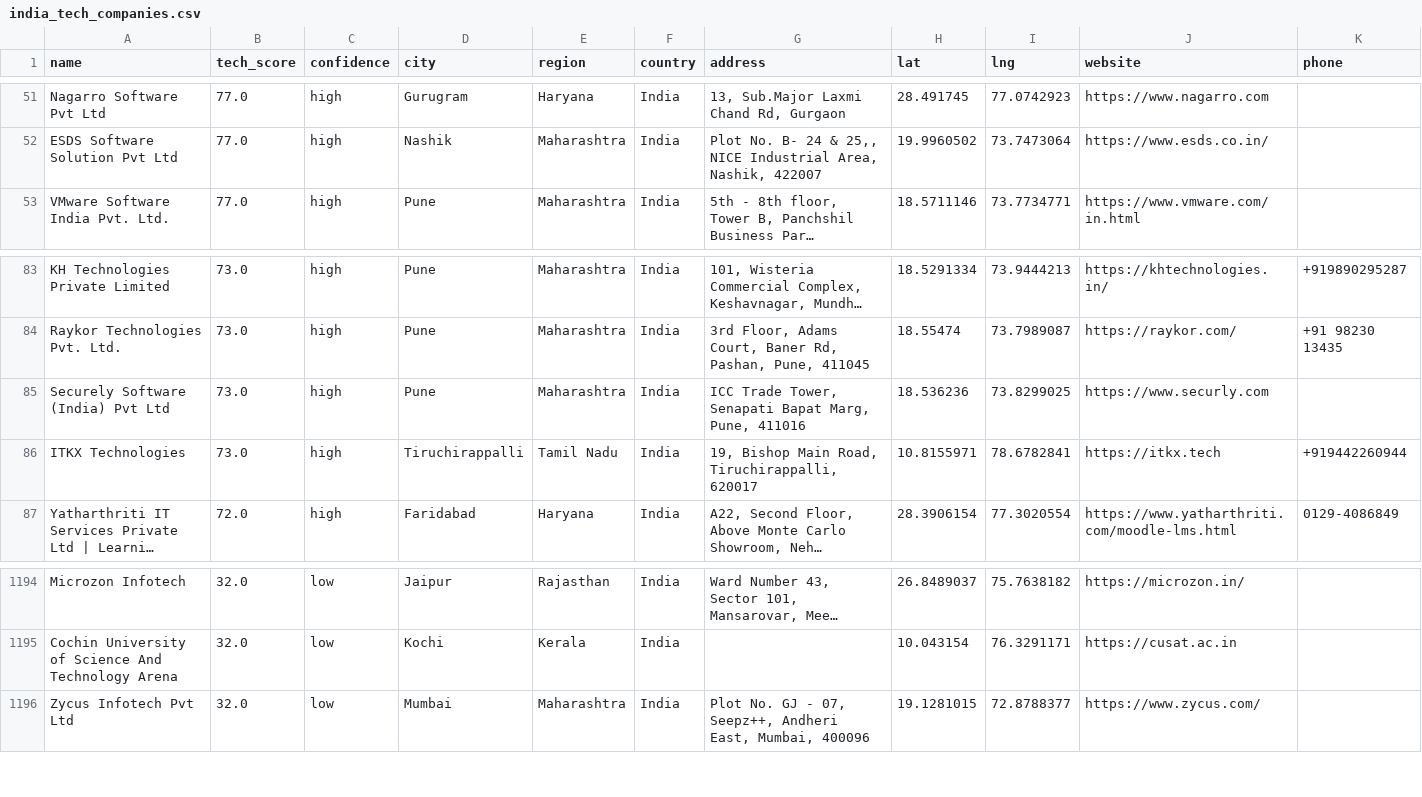
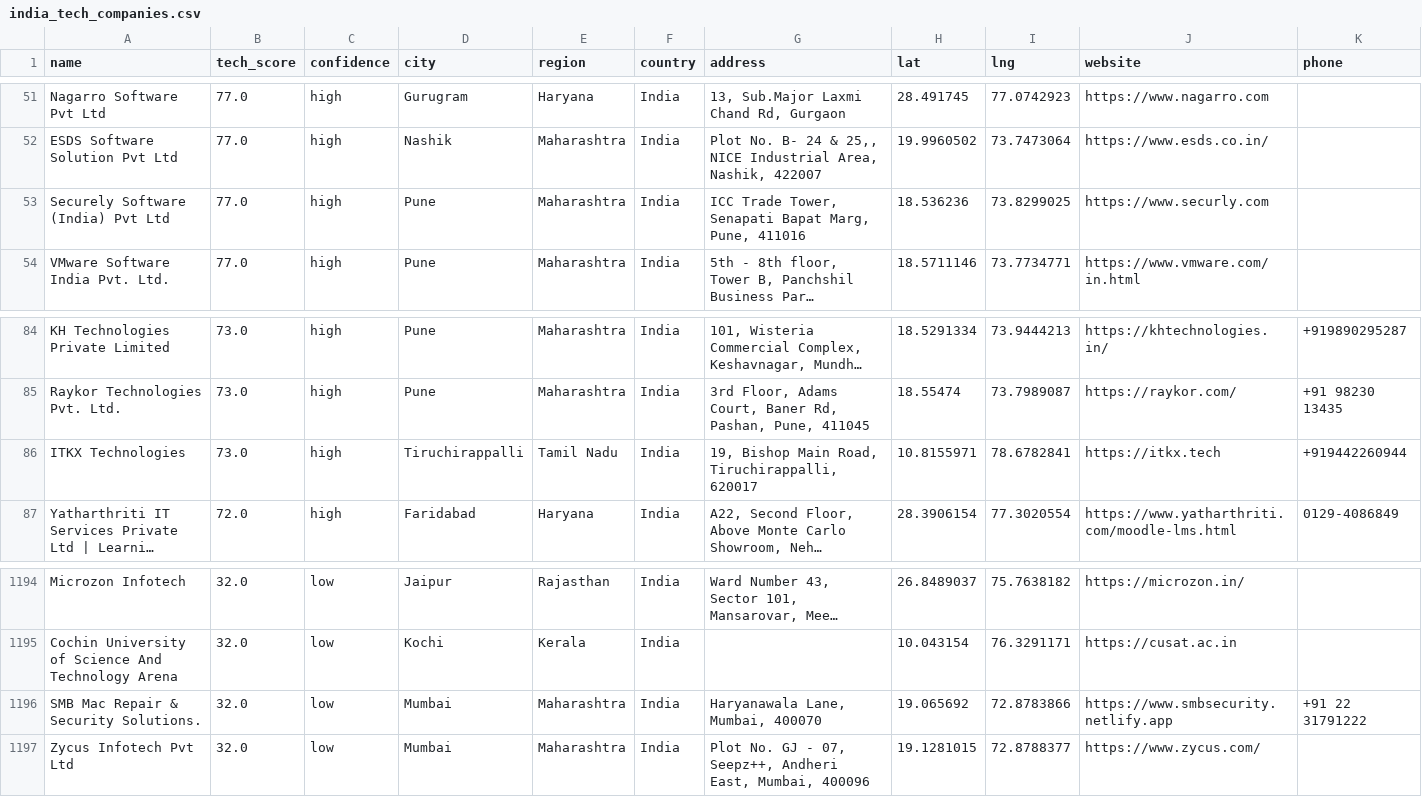
Before and after one commit to AkashKumar7902/india-tech-company-finder, a CSV file: results/india_tech_companies.csv, drawn as a sheet; only a part is shown, gaps mark what is left out; long unchanged cells end in …; removed rows and columns are numbered as before the commit, all else as after; rows hold the shown columns only; the diff names each change by its address in the sheet, - before the commit and + after, or states it on an @@ line.

```diff
--- a/results/india_tech_companies.csv
+++ b/results/india_tech_companies.csv
+row 53: Securely Software (India) Pvt Ltd | 77.0 | high | Pune | Maharashtra | India | ICC Trade Tower, Senapati Bapat Marg, Pune, 411016 | 18.536236 | 73.8299025 | https://www.securly.com
-row 85: Securely Software (India) Pvt Ltd | 73.0 | high | Pune | Maharashtra | India | ICC Trade Tower, Senapati Bapat Marg, Pune, 411016 | 18.536236 | 73.8299025 | https://www.securly.com
+row 1196: SMB Mac Repair & Security Solutions. | 32.0 | low | Mumbai | Maharashtra | India | Haryanawala Lane, Mumbai, 400070 | 19.065692 | 72.8783866 | https://www.smbsecurity.netlify.app | +91 22 31791222
```
Also changed, not shown: 1 other file.
